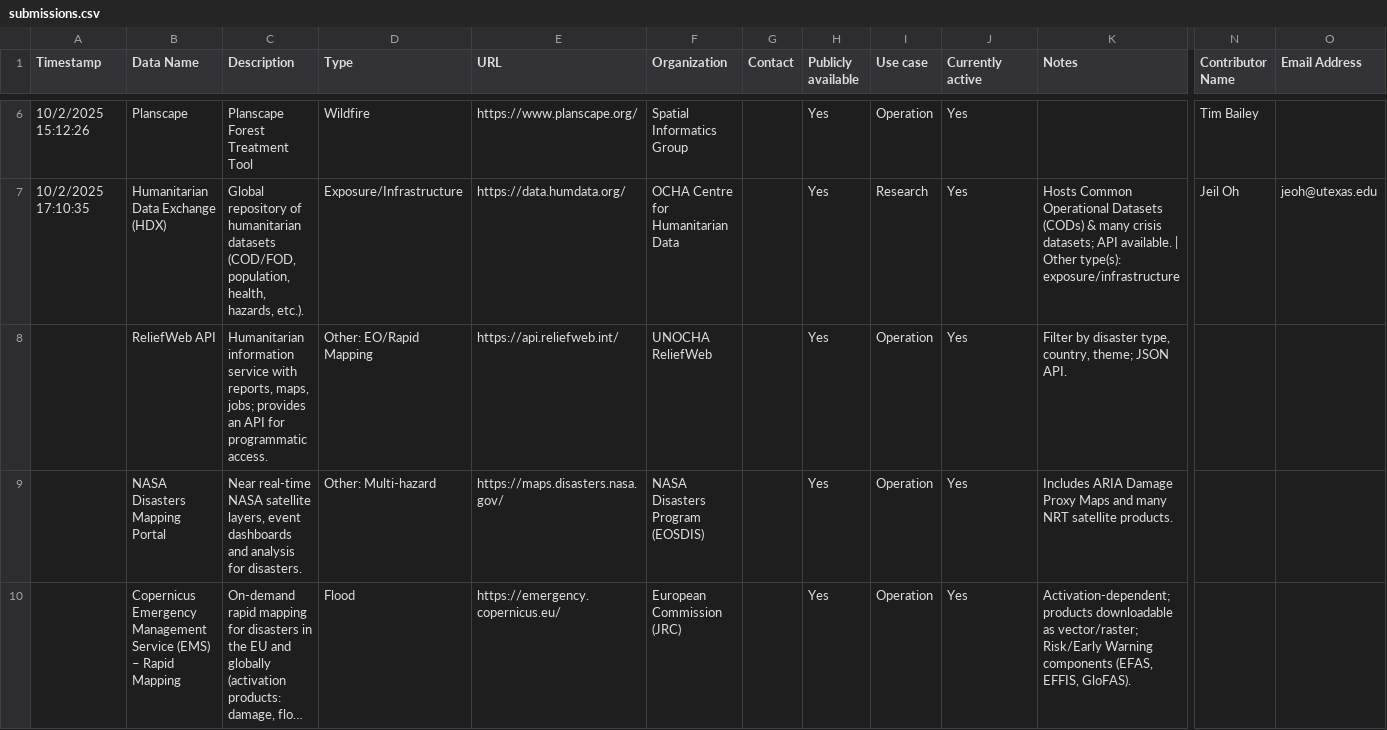
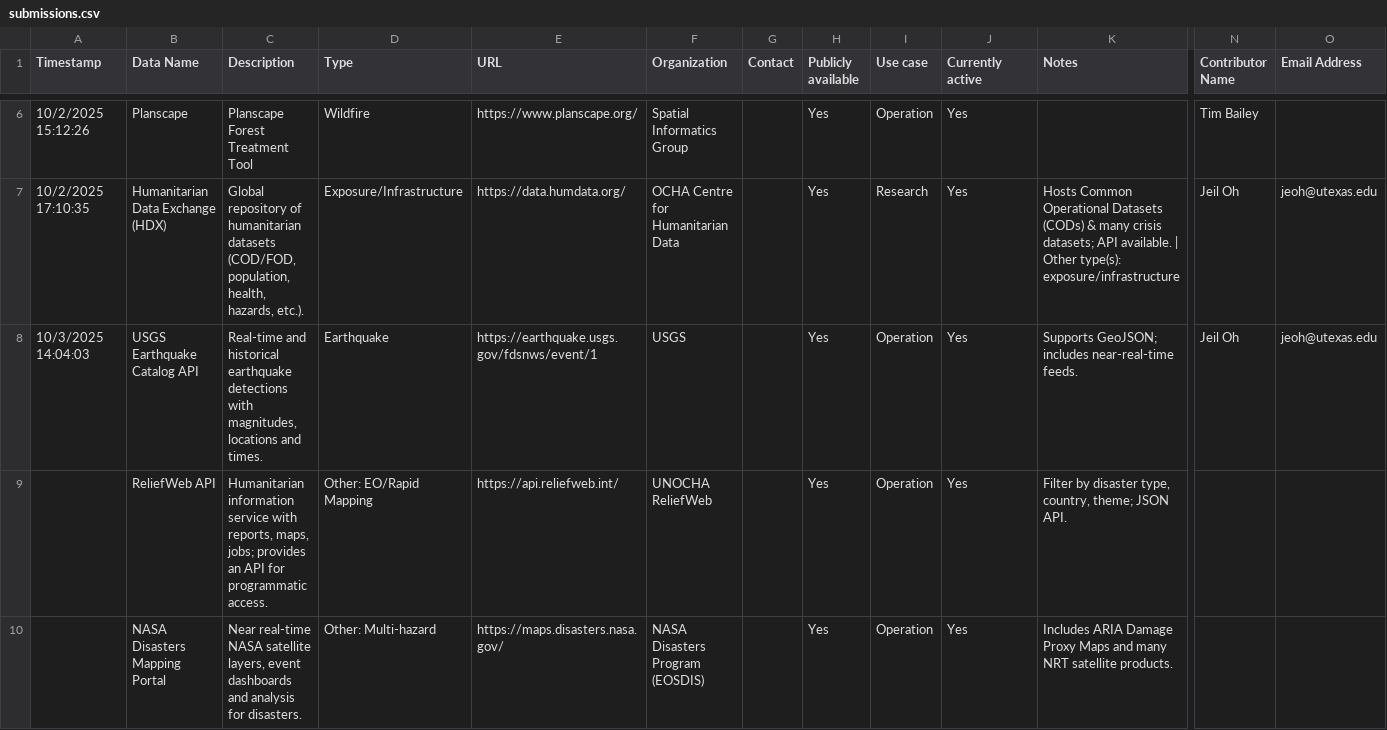
Before and after one commit to ESIPFed/disasters-trusted-data-now, a CSV file: submissions.csv, drawn as a sheet; only a part is shown, gaps mark what is left out; the shorter side is filled out with more unchanged rows; long unchanged cells end in …; rows hold the shown columns only; the diff names each change by its address in the sheet, - before the commit and + after, or states it on an @@ line.

```diff
--- a/submissions.csv
+++ b/submissions.csv
+row 8: 10/3/2025 14:04:03 | USGS Earthquake Catalog API | Real-time and historical earthquake detections with magnitudes, locations and times. | Earthquake | https://earthquake.usgs.gov/fdsnws/event/1 | USGS |  | Yes | Operation | Yes | Supports GeoJSON; includes near-real-time feeds. | Jeil Oh | jeoh@utexas.edu
```
Also changed, not shown: 1 other file.
